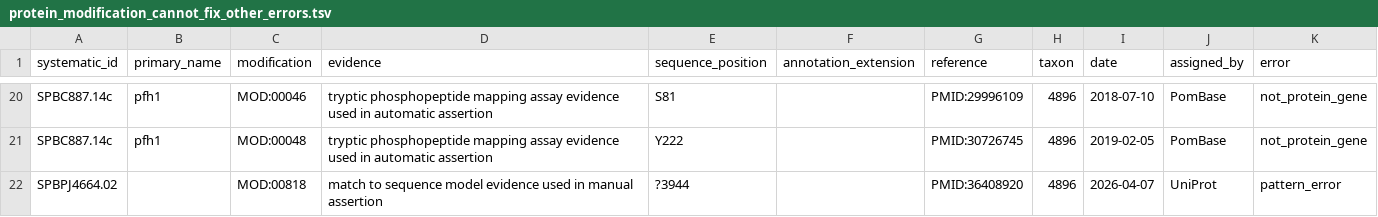
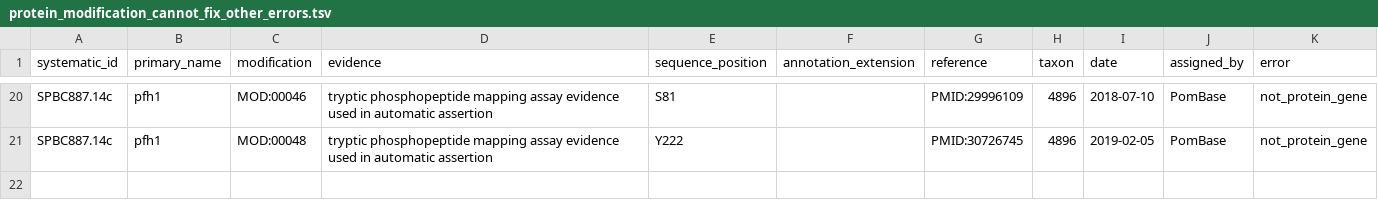
Before and after one commit to pombase/allele_qc, a TSV file: results/protein_modification_cannot_fix_other_errors.tsv, drawn as a sheet; only a part is shown, gaps mark what is left out.

```diff
--- a/results/protein_modification_cannot_fix_other_errors.tsv
+++ b/results/protein_modification_cannot_fix_other_errors.tsv
@@ -21,2 +21 @@ SPBC887.14c	pfh1	MOD:00046	tryptic phosphopeptide mapping assay evidence used in
 SPBC887.14c	pfh1	MOD:00048	tryptic phosphopeptide mapping assay evidence used in automatic assertion	Y222		PMID:30726745	4896	2019-02-05	PomBase	not_protein_gene
-SPBPJ4664.02		MOD:00818	match to sequence model evidence used in manual assertion	?3944		PMID:36408920	4896	2026-04-07	UniProt	pattern_error
```
Also changed, not shown: results/allele_auto_fix.tsv, results/allele_cannot_fix_other_errors.tsv, 11 other files.
